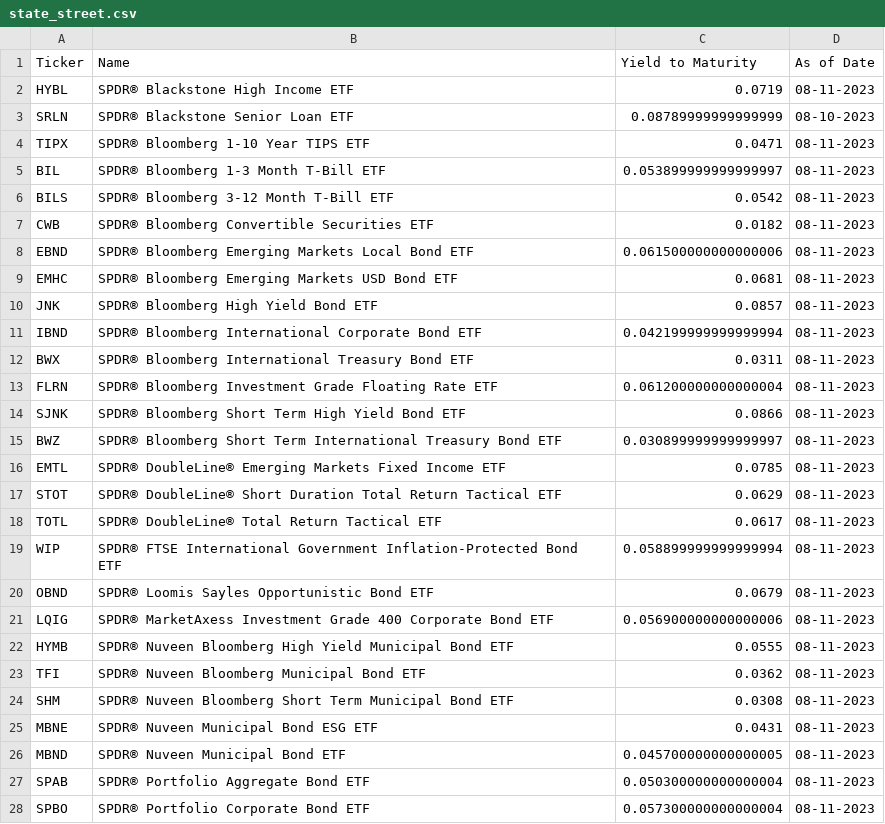
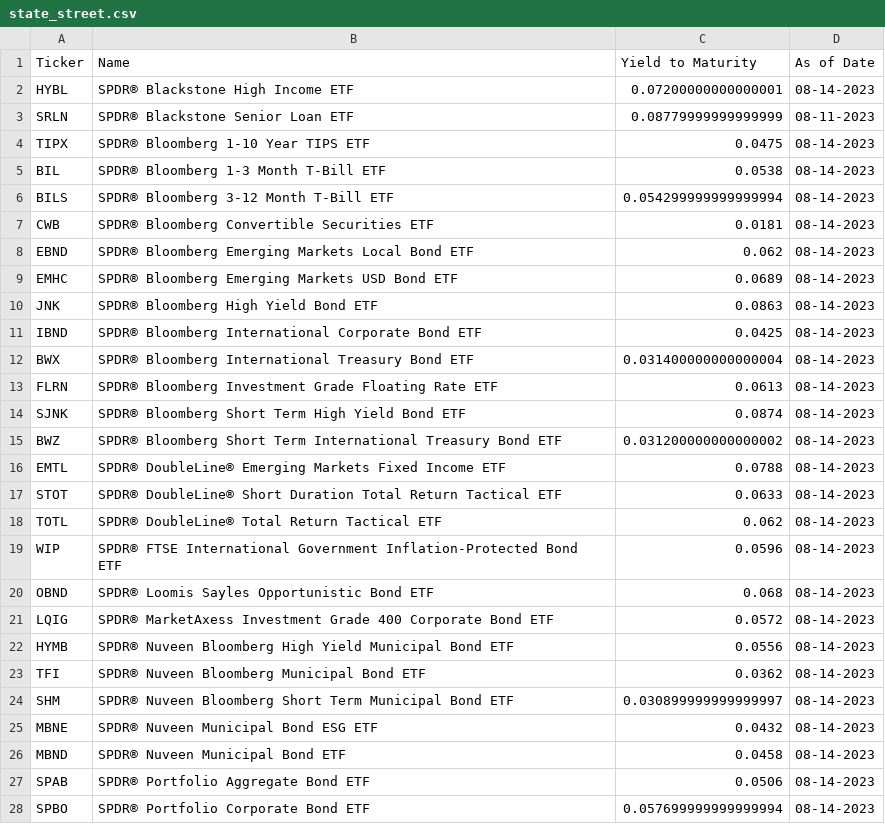
Before and after one commit to nathanramoscfa/yieldquery, a CSV file: data/state_street.csv, drawn as a sheet; only a part is shown; the diff covers the shown part only.

```diff
--- a/data/state_street.csv
+++ b/data/state_street.csv
@@ -1,28 +1,28 @@
 Ticker,Name,Yield to Maturity,As of Date
-HYBL,SPDR® Blackstone High Income ETF,0.0719,08-11-2023
-SRLN,SPDR® Blackstone Senior Loan ETF,0.08789999999999999,08-10-2023
-TIPX,SPDR® Bloomberg 1-10 Year TIPS ETF,0.0471,08-11-2023
-BIL,SPDR® Bloomberg 1-3 Month T-Bill ETF,0.053899999999999997,08-11-2023
-BILS,SPDR® Bloomberg 3-12 Month T-Bill ETF,0.0542,08-11-2023
-CWB,SPDR® Bloomberg Convertible Securities ETF,0.0182,08-11-2023
-EBND,SPDR® Bloomberg Emerging Markets Local Bond ETF,0.061500000000000006,08-11-2023
-EMHC,SPDR® Bloomberg Emerging Markets USD Bond ETF,0.0681,08-11-2023
-JNK,SPDR® Bloomberg High Yield Bond ETF,0.0857,08-11-2023
-IBND,SPDR® Bloomberg International Corporate Bond ETF,0.042199999999999994,08-11-2023
-BWX,SPDR® Bloomberg International Treasury Bond ETF,0.0311,08-11-2023
-FLRN,SPDR® Bloomberg Investment Grade Floating Rate ETF,0.061200000000000004,08-11-2023
-SJNK,SPDR® Bloomberg Short Term High Yield Bond ETF,0.0866,08-11-2023
-BWZ,SPDR® Bloomberg Short Term International Treasury Bond ETF,0.030899999999999997,08-11-2023
-EMTL,SPDR® DoubleLine® Emerging Markets Fixed Income ETF,0.0785,08-11-2023
-STOT,SPDR® DoubleLine® Short Duration Total Return Tactical ETF,0.0629,08-11-2023
-TOTL,SPDR® DoubleLine® Total Return Tactical ETF,0.0617,08-11-2023
-WIP,SPDR® FTSE International Government Inflation-Protected Bond ETF,0.058899999999999994,08-11-2023
-OBND,SPDR® Loomis Sayles Opportunistic Bond ETF,0.0679,08-11-2023
-LQIG,SPDR® MarketAxess Investment Grade 400 Corporate Bond ETF,0.056900000000000006,08-11-2023
-HYMB,SPDR® Nuveen Bloomberg High Yield Municipal Bond ETF,0.0555,08-11-2023
-TFI,SPDR® Nuveen Bloomberg Municipal Bond ETF,0.0362,08-11-2023
-SHM,SPDR® Nuveen Bloomberg Short Term Municipal Bond ETF,0.0308,08-11-2023
-MBNE,SPDR® Nuveen Municipal Bond ESG ETF,0.0431,08-11-2023
-MBND,SPDR® Nuveen Municipal Bond ETF,0.045700000000000005,08-11-2023
-SPAB,SPDR® Portfolio Aggregate Bond ETF,0.050300000000000004,08-11-2023
-SPBO,SPDR® Portfolio Corporate Bond ETF,0.057300000000000004,08-11-2023
+HYBL,SPDR® Blackstone High Income ETF,0.07200000000000001,08-14-2023
+SRLN,SPDR® Blackstone Senior Loan ETF,0.08779999999999999,08-11-2023
+TIPX,SPDR® Bloomberg 1-10 Year TIPS ETF,0.0475,08-14-2023
+BIL,SPDR® Bloomberg 1-3 Month T-Bill ETF,0.0538,08-14-2023
+BILS,SPDR® Bloomberg 3-12 Month T-Bill ETF,0.054299999999999994,08-14-2023
+CWB,SPDR® Bloomberg Convertible Securities ETF,0.0181,08-14-2023
+EBND,SPDR® Bloomberg Emerging Markets Local Bond ETF,0.062,08-14-2023
+EMHC,SPDR® Bloomberg Emerging Markets USD Bond ETF,0.0689,08-14-2023
+JNK,SPDR® Bloomberg High Yield Bond ETF,0.0863,08-14-2023
+IBND,SPDR® Bloomberg International Corporate Bond ETF,0.0425,08-14-2023
+BWX,SPDR® Bloomberg International Treasury Bond ETF,0.031400000000000004,08-14-2023
+FLRN,SPDR® Bloomberg Investment Grade Floating Rate ETF,0.0613,08-14-2023
+SJNK,SPDR® Bloomberg Short Term High Yield Bond ETF,0.0874,08-14-2023
+BWZ,SPDR® Bloomberg Short Term International Treasury Bond ETF,0.031200000000000002,08-14-2023
+EMTL,SPDR® DoubleLine® Emerging Markets Fixed Income ETF,0.0788,08-14-2023
+STOT,SPDR® DoubleLine® Short Duration Total Return Tactical ETF,0.0633,08-14-2023
+TOTL,SPDR® DoubleLine® Total Return Tactical ETF,0.062,08-14-2023
+WIP,SPDR® FTSE International Government Inflation-Protected Bond ETF,0.0596,08-14-2023
+OBND,SPDR® Loomis Sayles Opportunistic Bond ETF,0.068,08-14-2023
+LQIG,SPDR® MarketAxess Investment Grade 400 Corporate Bond ETF,0.0572,08-14-2023
+HYMB,SPDR® Nuveen Bloomberg High Yield Municipal Bond ETF,0.0556,08-14-2023
+TFI,SPDR® Nuveen Bloomberg Municipal Bond ETF,0.0362,08-14-2023
+SHM,SPDR® Nuveen Bloomberg Short Term Municipal Bond ETF,0.030899999999999997,08-14-2023
+MBNE,SPDR® Nuveen Municipal Bond ESG ETF,0.0432,08-14-2023
+MBND,SPDR® Nuveen Municipal Bond ETF,0.0458,08-14-2023
+SPAB,SPDR® Portfolio Aggregate Bond ETF,0.0506,08-14-2023
+SPBO,SPDR® Portfolio Corporate Bond ETF,0.057699999999999994,08-14-2023
```
Also changed, not shown: 19 edited cells elsewhere in this file, data/bond_etf_yield.csv, data/flexshares.csv, 18 other files.
